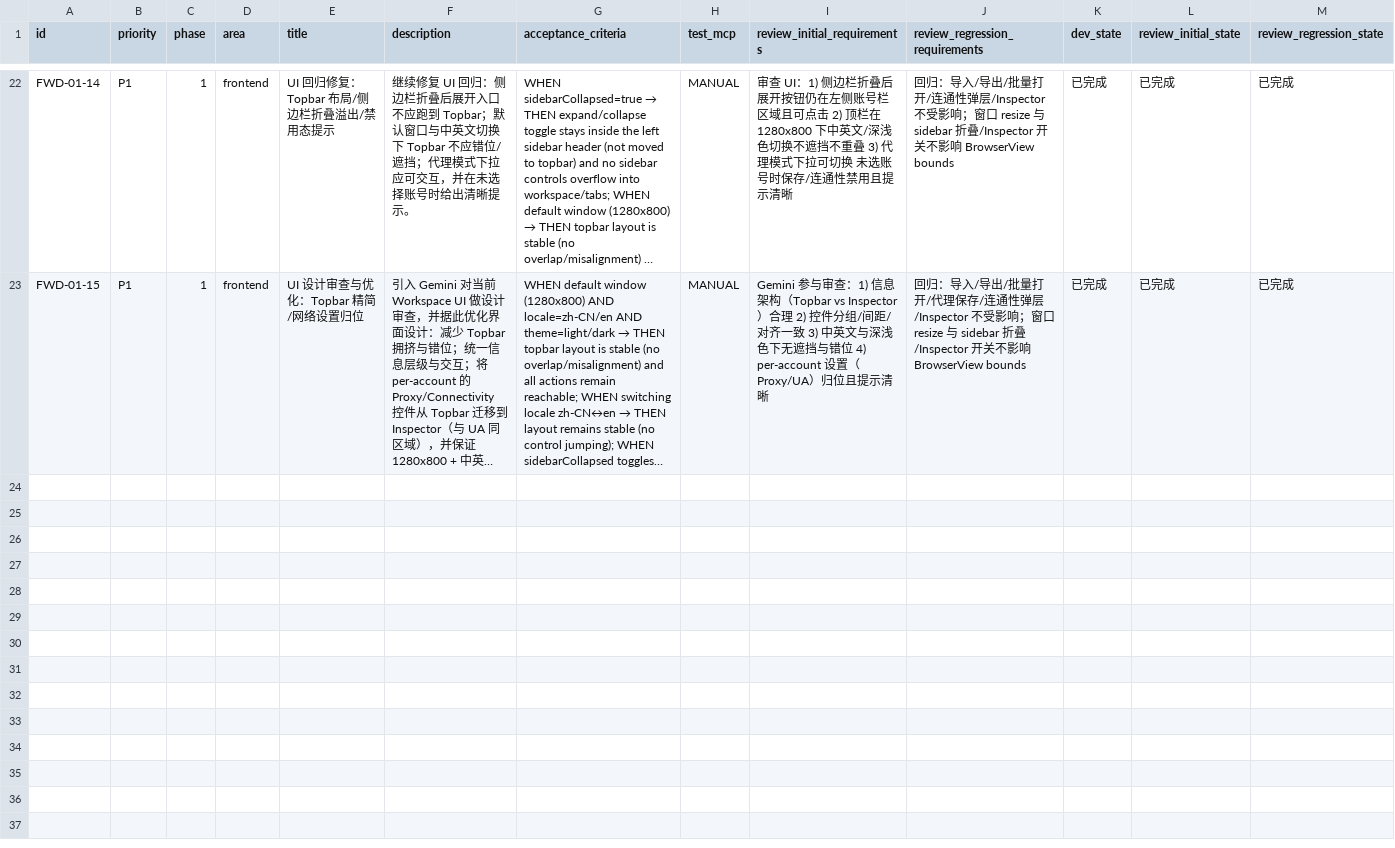
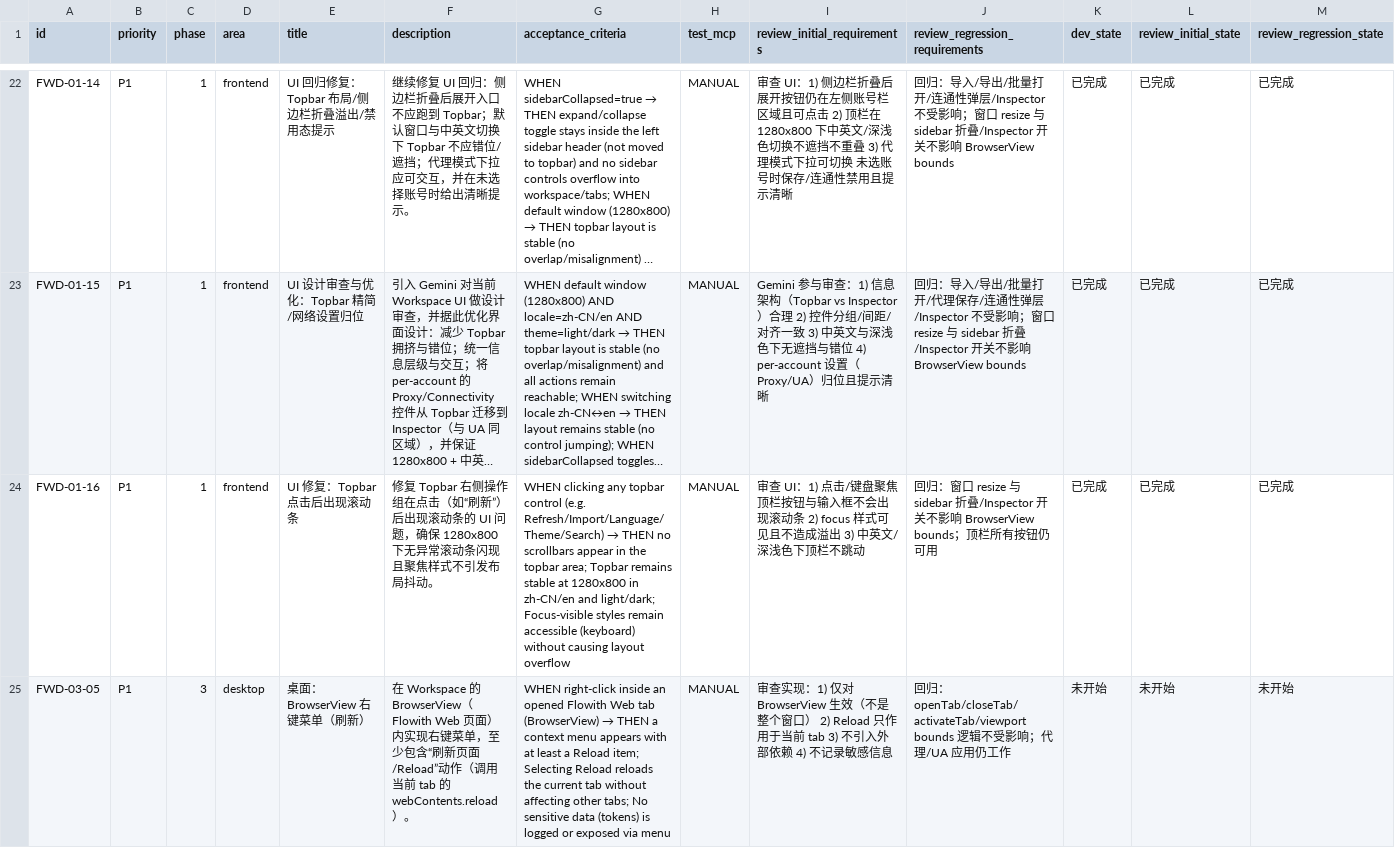
Before and after one commit to WindC0X/Flowith-web-account-manager, a CSV file: issues/2026-01-22_09-46-47-add-flowith-web-desktop-mvp.csv, drawn as a sheet; only a part is shown, gaps mark what is left out; long unchanged cells end in …; rows hold the shown columns only; the diff covers the shown part only; the diff names each change by its address in the sheet, - before the commit and + after, or states it on an @@ line.

```diff
--- a/issues/2026-01-22_09-46-47-add-flowith-web-desktop-mvp.csv
+++ b/issues/2026-01-22_09-46-47-add-flowith-web-desktop-mvp.csv
+row 24: FWD-01-16 | P1 | 1 | frontend | UI 修复：Topbar 点击后出现滚动条 | 修复 Topbar 右侧操作组在点击（如“刷新”）后出现滚动条的 UI 问题，确保 1280x800 下无异常滚动条闪现且聚焦样式不引发布局抖动。 | WHEN clicking any topbar control (e.g. Refresh/Import/Language/Theme/Search) → THEN no scrollbars appear in the topbar area; Topbar remains stable at 1280x800 in zh-CN/en and light/dark; Focus-visible styles remain accessible (keyboard) without causing layout overflow | MANUAL | 审查 UI：1) 点击/键盘聚焦顶栏按钮与输入框不会出现滚动条 2) focus 样式可见且不造成溢出 3) 中英文/深浅色下顶栏不跳动 | 回归：窗口 resize 与 sidebar 折叠/Inspector 开关不影响 BrowserView bounds；顶栏所有按钮仍可用 | 已完成 | 已完成 | 已完成
+row 25: FWD-03-05 | P1 | 3 | desktop | 桌面：BrowserView 右键菜单（刷新） | 在 Workspace 的 BrowserView（Flowith Web 页面）内实现右键菜单，至少包含“刷新页面/Reload”动作（调用当前 tab 的 webContents.reload）。 | WHEN right-click inside an opened Flowith Web tab (BrowserView) → THEN a context menu appears with at least a Reload item; Selecting Reload reloads the current tab without affecting other tabs; No sensitive data (tokens) is logged or exposed via menu | MANUAL | 审查实现：1) 仅对 BrowserView 生效（不是整个窗口） 2) Reload 只作用于当前 tab 3) 不引入外部依赖 4) 不记录敏感信息 | 回归：openTab/closeTab/activateTab/viewport bounds 逻辑不受影响；代理/UA 应用仍工作 | 未开始 | 未开始 | 未开始
```
Also changed, not shown: 1 added row elsewhere in this file, 1 other file.
